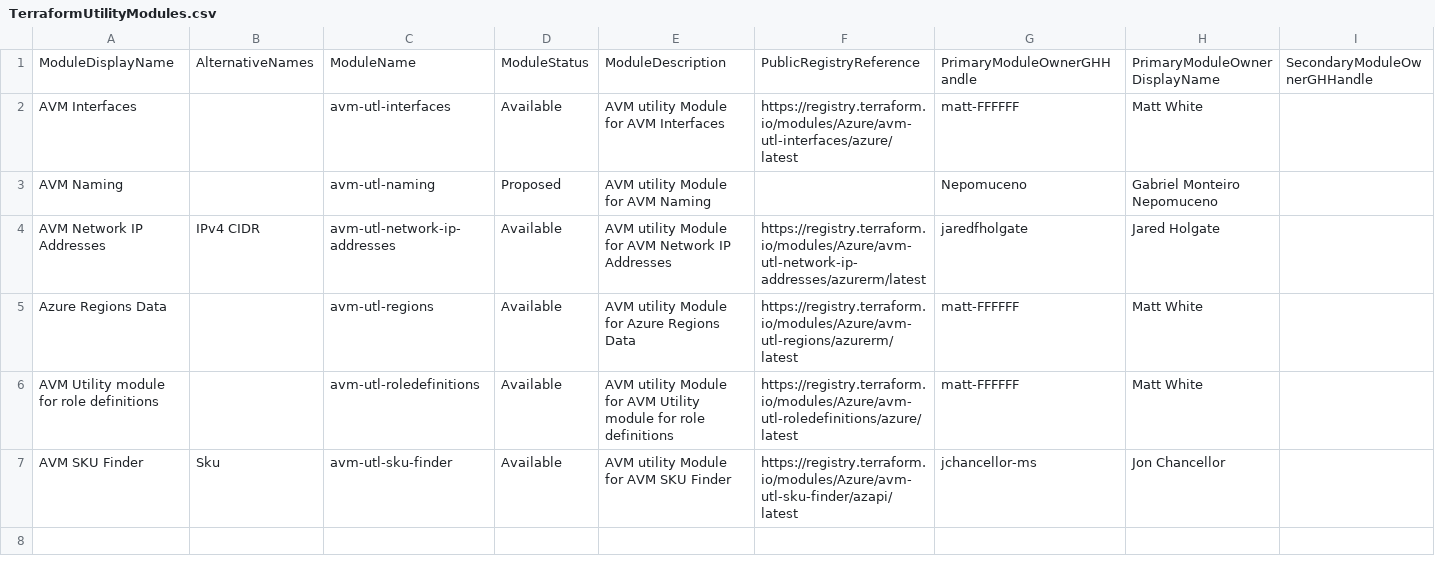
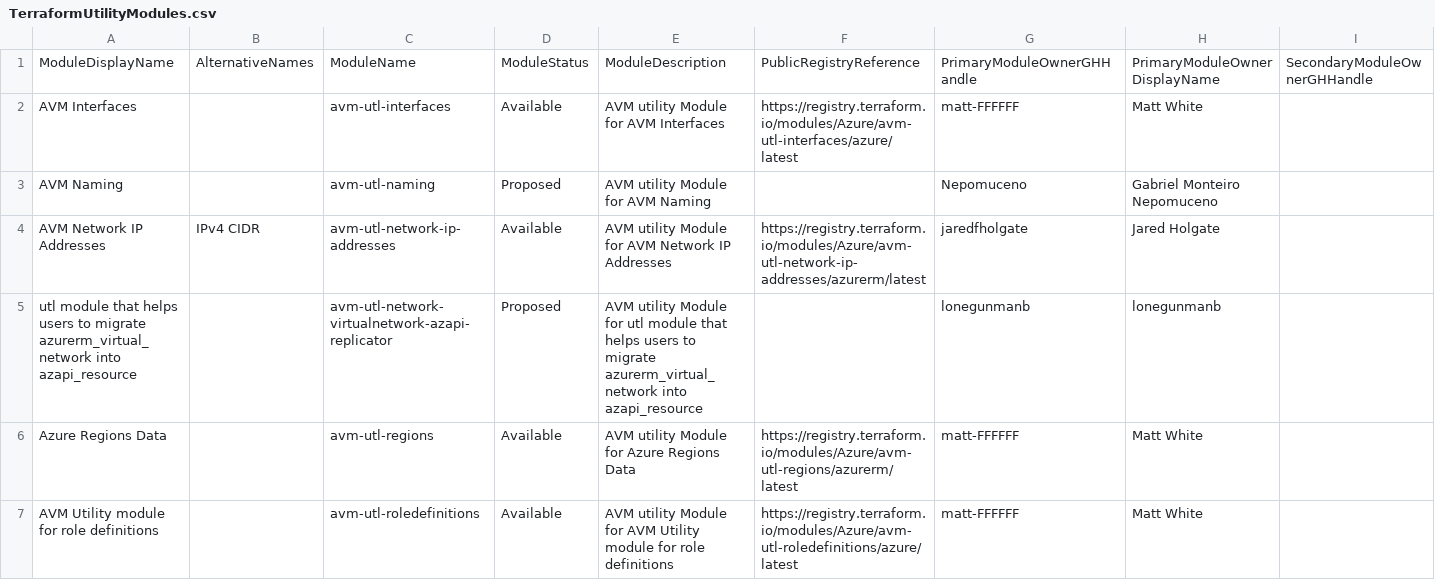
Before and after one commit to Azure/Azure-Verified-Modules, a CSV file: docs/static/module-indexes/TerraformUtilityModules.csv, drawn as a sheet; only a part is shown; the shorter side is filled out with more unchanged rows; rows hold the shown columns only; the diff names each change by its address in the sheet, - before the commit and + after, or states it on an @@ line.

```diff
--- a/docs/static/module-indexes/TerraformUtilityModules.csv
+++ b/docs/static/module-indexes/TerraformUtilityModules.csv
+row 5: utl module that helps users to migrate azurerm_virtual_network into azapi_resource |  | avm-utl-network-virtualnetwork-azapi-replicator | Proposed | AVM utility Module for utl module that helps users to migrate azurerm_virtual_network into azapi_resource |  | lonegunmanb | lonegunmanb
```
